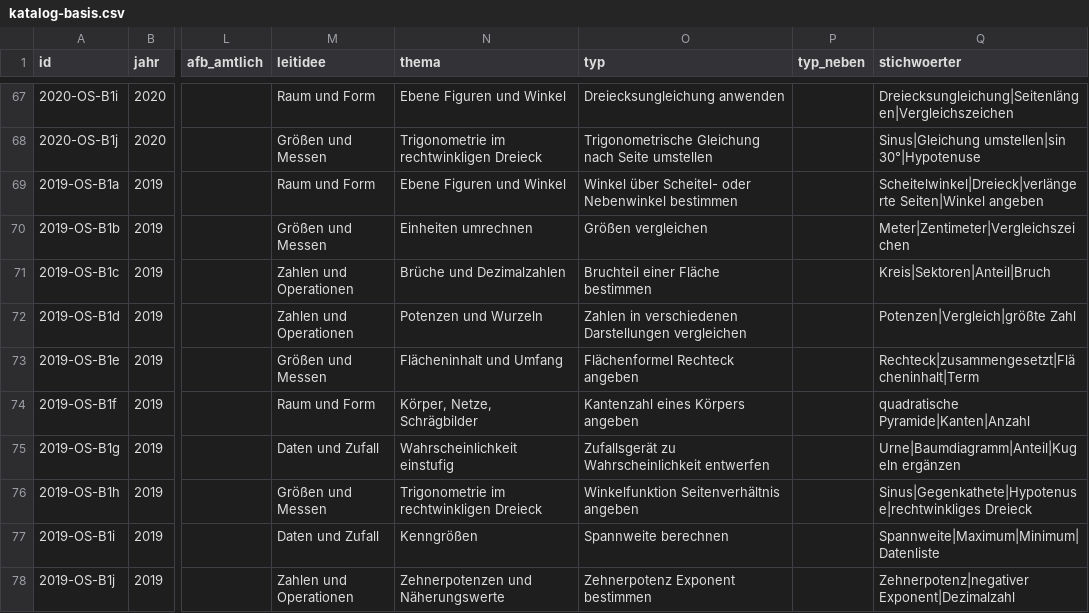
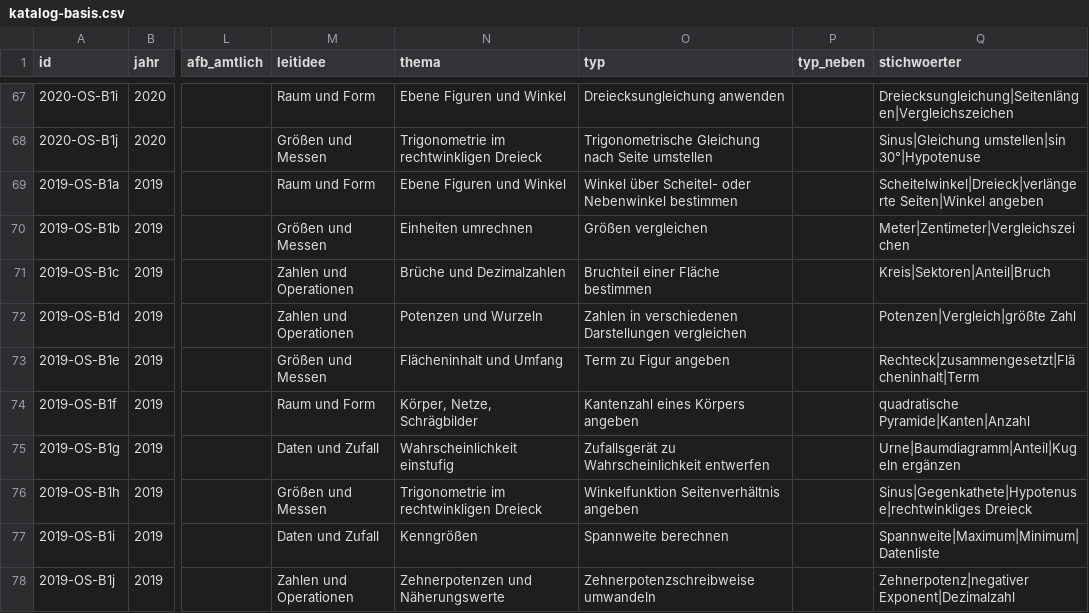
Before and after one commit to hz-0801/pruefungskatalog, a CSV file: katalog-basis.csv, drawn as a sheet; only a part is shown, gaps mark what is left out; the diff covers the shown part only; the diff names each change by its address in the sheet, - before the commit and + after, or states it on an @@ line.

```diff
--- a/katalog-basis.csv
+++ b/katalog-basis.csv
-O73 (typ): Flächenformel Rechteck angeben
+O73 (typ): Term zu Figur angeben
-O78 (typ): Zehnerpotenz Exponent bestimmen
+O78 (typ): Zehnerpotenzschreibweise umwandeln
```
Also changed, not shown: 8 edited cells elsewhere in this file, katalog-kontext.csv, typen.csv, 2 other files.
